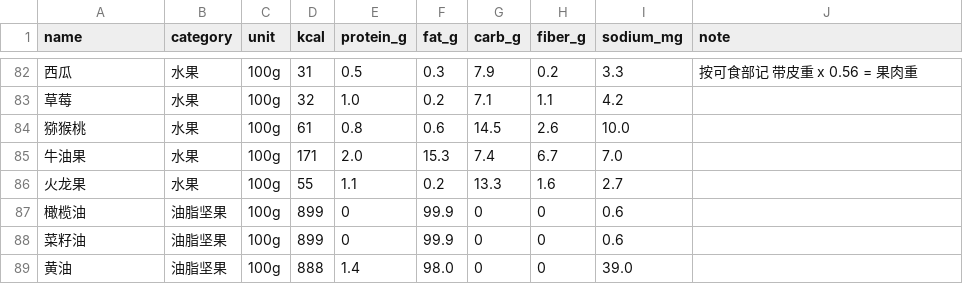
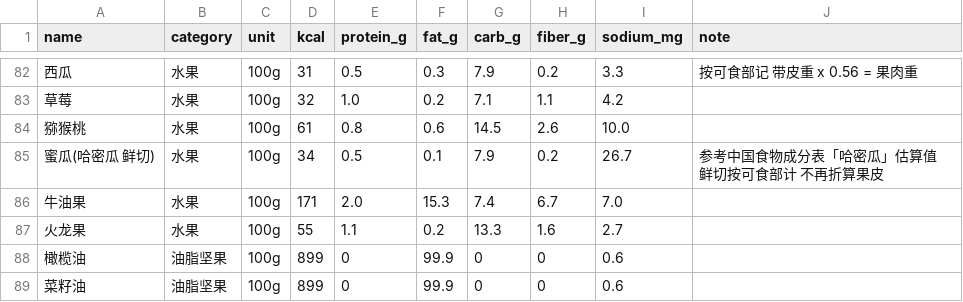
Before and after one commit to NianZheChao/foodAndWorkout, a CSV file: data/foods.csv, drawn as a sheet; only a part is shown, gaps mark what is left out; the shorter side is filled out with more unchanged rows.

```diff
--- a/data/foods.csv
+++ b/data/foods.csv
@@ -84,2 +84,3 @@
 猕猴桃,水果,100g,61,0.8,0.6,14.5,2.6,10.0,
+蜜瓜(哈密瓜 鲜切),水果,100g,34,0.5,0.1,7.9,0.2,26.7,参考中国食物成分表「哈密瓜」估算值 鲜切按可食部计 不再折算果皮
 牛油果,水果,100g,171,2.0,15.3,7.4,6.7,7.0,
```
Also changed, not shown: 1 other file.
